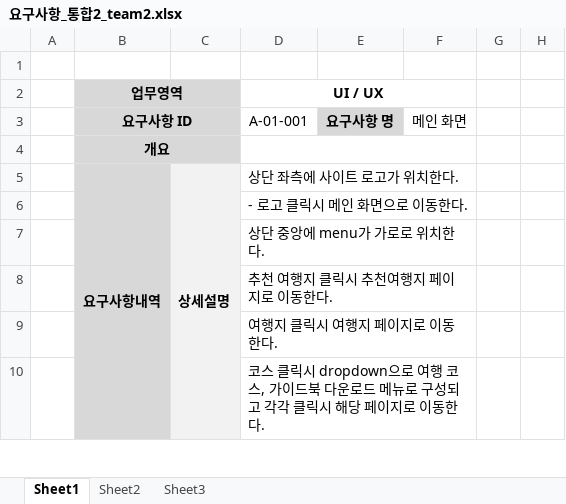
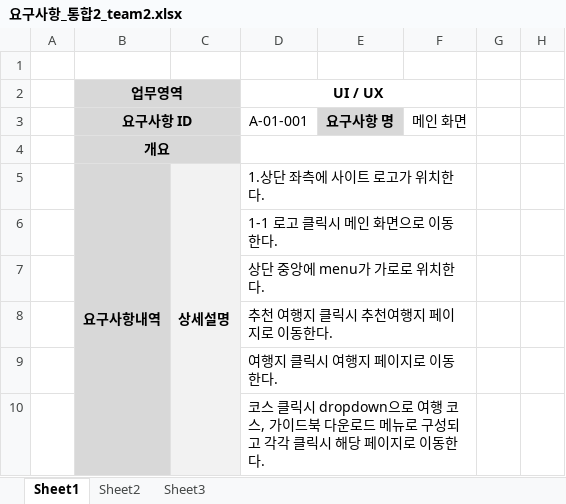
Before and after one commit to uckjae/2TeamFinal, an Excel workbook: doc/요구사항정의서 및 명세서/요구사항_통합2_team2.xlsx, sheet Sheet1, drawn as a sheet; only a part is shown; values as stored, in another font and other column widths than the file's, no borders; the diff names each change by its address in the sheet, - before the commit and + after, or states it on an @@ line.

```diff
--- a/doc/요구사항정의서 및 명세서/요구사항_통합2_team2.xlsx (sheet Sheet1)
+++ b/doc/요구사항정의서 및 명세서/요구사항_통합2_team2.xlsx (sheet Sheet1)
-D5: 상단 좌측에 사이트 로고가 위치한다.
+D5: 1.상단 좌측에 사이트 로고가 위치한다.
-D6: - 로고 클릭시 메인 화면으로 이동한다.
+D6: 1-1 로고 클릭시 메인 화면으로 이동한다.
```
Also changed, not shown: doc/기타문서/ToDo 관리.xlsx.
